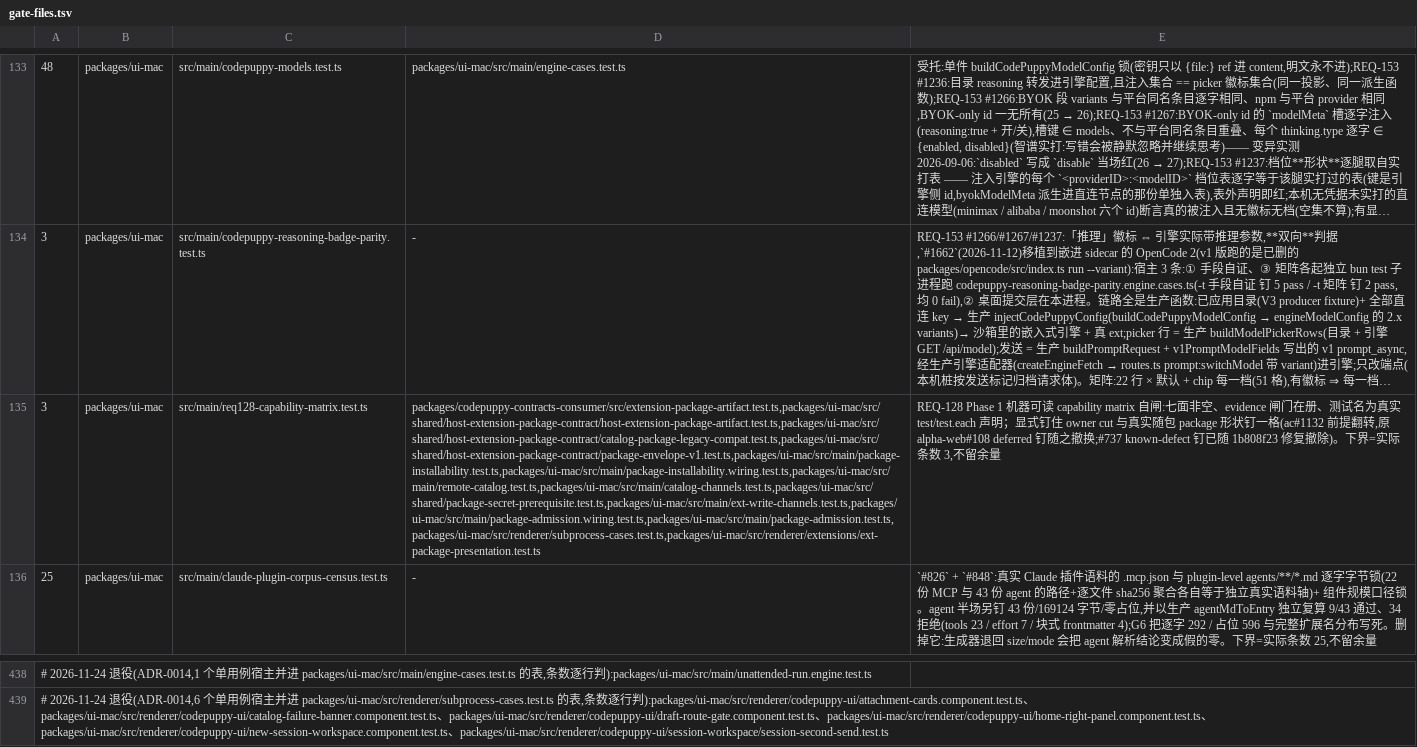
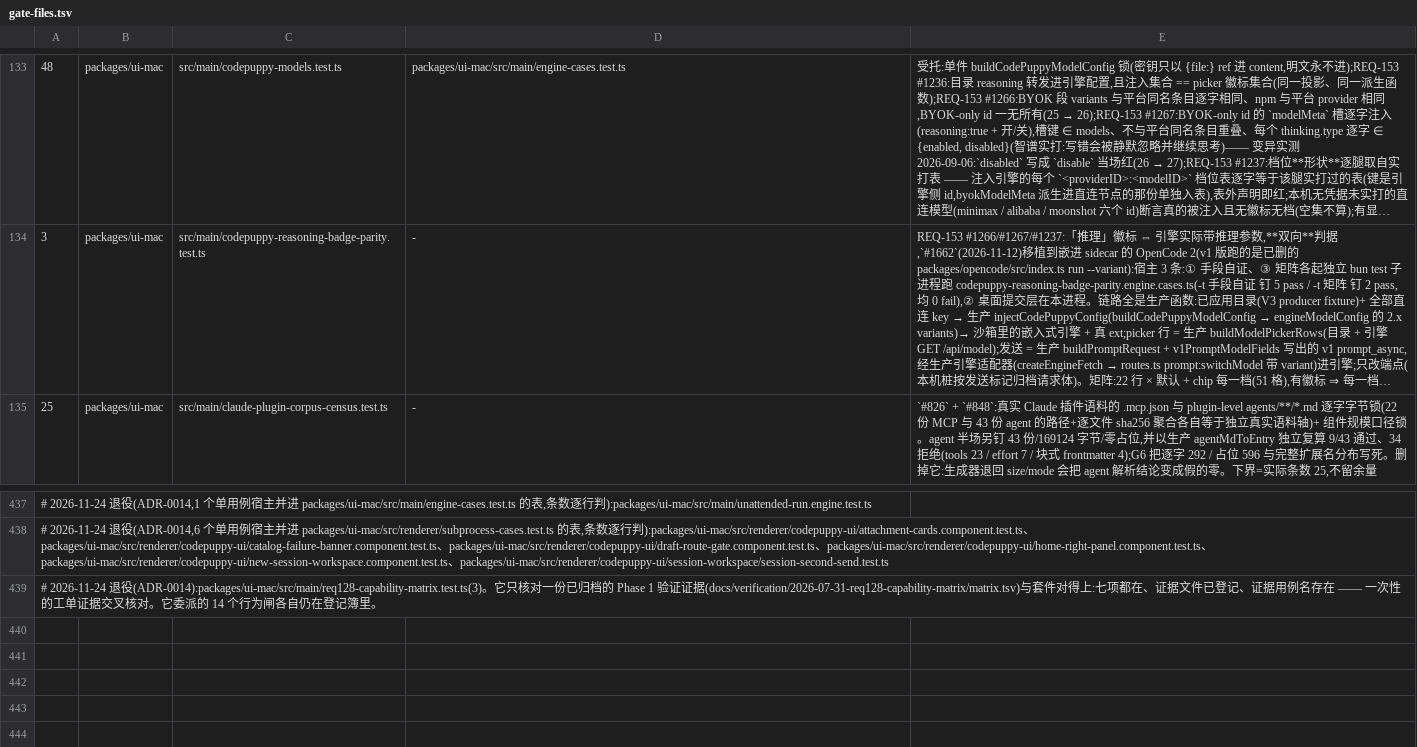
Before and after one commit to impharaon/alpha-code, a TSV file: scripts/gate-files.tsv, drawn as a sheet; only a part is shown, gaps mark what is left out; long unchanged cells end in …; removed rows and columns are numbered as before the commit, all else as after; the diff names each change by its address in the sheet, - before the commit and + after, or states it on an @@ line.

```diff
--- a/scripts/gate-files.tsv
+++ b/scripts/gate-files.tsv
-row 135: 3 | packages/ui-mac | src/main/req128-capability-matrix.test.ts | packages/codepuppy-contracts-consumer/src/extension-package-artifact.test.ts,packages/ui-mac/src/shared/host-extension-package-contract/host-extension-package-artifact.test.ts,packages/ui-mac/src/shared/host-extension-package-contract/catalog-package-legacy-compat.test.ts,packages/ui-mac/src/shared/host-extension-package-contract/package-envelope-v1.test.ts,packages/ui-mac/src/main/package-installability.test.ts,packages/ui-mac/src/main/package-installability.wiring.test.ts,packages/ui-mac/src/main/remote-catalog.test.ts,packages/ui-mac/src/main/catalog-channels.test.ts,packages/ui-mac/src/shared/package-secret-prerequisite.test.ts,packages/ui-mac/src/main/ext-write-channels.test.ts,packages/ui-mac/src/main/package-admission.wiring.test.ts,packages/ui-mac/src/main/package-admission.test.ts,packages/ui-mac/src/renderer/subprocess-cases.test.ts,packages/ui-mac/src/renderer/extensions/ext-package-presentation.test.ts | REQ-128 Phase 1 机器可读 capability matrix 自闸:七面非空、evidence 闸门在册、测试名为真实 test/test.each 声明；显式钉住 owner cut 与真实随包 package 形状钉一格(ac#1132 前提翻转,原 alpha-web#108 deferred 钉随之撤换;#737 known-defect 钉已随 1b808f23 修复撤除)。下界=实际条数 3,不留余量
+row 439: # 2026-11-24 退役(ADR-0014):packages/ui-mac/src/main/req128-capability-matrix.test.ts(3)。它只核对一份已归档的 Phase 1 验证证据(docs/verification/2026-07-31-req128-capability-matrix/matrix.tsv)与套件对得上:七项都在、证据文件已登记、证据用例名存在 —— 一次性的工单证据交叉核对。它委派的 14 个行为闸各自仍在登记簿里。
```
Also changed, not shown: scripts/old-name-exceptions.tsv, 3 other files.
